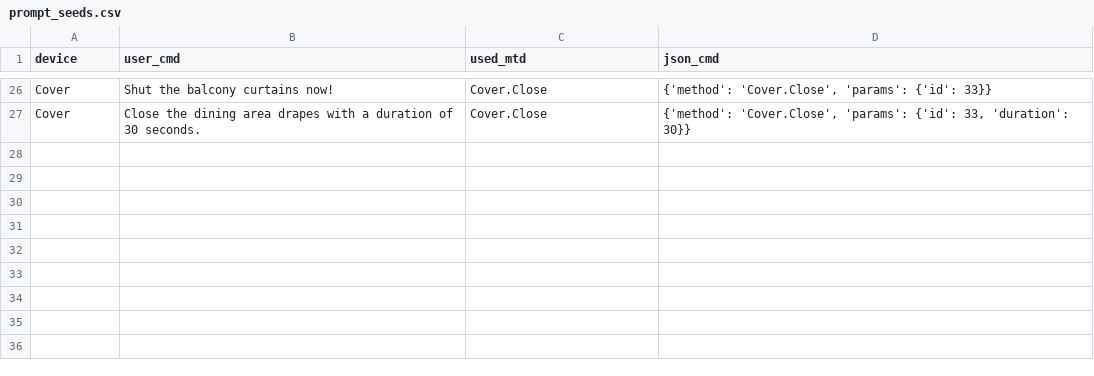
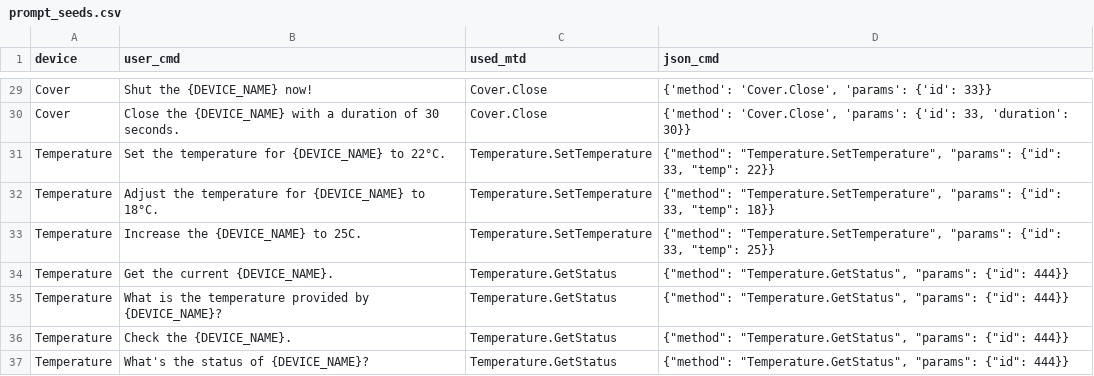
Before and after one commit to viktorpovazhuk/home_assistant_llm, a CSV file: data/prompts/generation/components/prompt_seeds.csv, drawn as a sheet; only a part is shown, gaps mark what is left out; addresses are those after the commit; the diff covers the shown part only; the diff names each change by its address in the sheet, - before the commit and + after, or states it on an @@ line.

```diff
--- a/data/prompts/generation/components/prompt_seeds.csv
+++ b/data/prompts/generation/components/prompt_seeds.csv
-B29 (user_cmd): Shut the balcony curtains now!
+B29 (user_cmd): Shut the {DEVICE_NAME} now!
-B30 (user_cmd): Close the dining area drapes with a…
+B30 (user_cmd): Close the {DEVICE_NAME} with a…
+row 31: Temperature | Set the temperature for {DEVICE_NAME} to 22°C. | Temperature.SetTemperature | {"method": "Temperature.SetTemperature", "params": {"id": 33, "temp": 22}}
+row 32: Temperature | Adjust the temperature for {DEVICE_NAME} to 18°C. | Temperature.SetTemperature | {"method": "Temperature.SetTemperature", "params": {"id": 33, "temp": 18}}
+row 33: Temperature | Increase the {DEVICE_NAME} to 25C. | Temperature.SetTemperature | {"method": "Temperature.SetTemperature", "params": {"id": 33, "temp": 25}}
+row 34: Temperature | Get the current {DEVICE_NAME}. | Temperature.GetStatus | {"method": "Temperature.GetStatus", "params": {"id": 444}}
+row 35: Temperature | What is the temperature provided by {DEVICE_NAME}? | Temperature.GetStatus | {"method": "Temperature.GetStatus", "params": {"id": 444}}
+row 36: Temperature | Check the {DEVICE_NAME}. | Temperature.GetStatus | {"method": "Temperature.GetStatus", "params": {"id": 444}}
+row 37: Temperature | What's the status of {DEVICE_NAME}? | Temperature.GetStatus | {"method": "Temperature.GetStatus", "params": {"id": 444}}
```
Also changed, not shown: 3 added rows and 24 edited cells elsewhere in this file, 3 other files.
